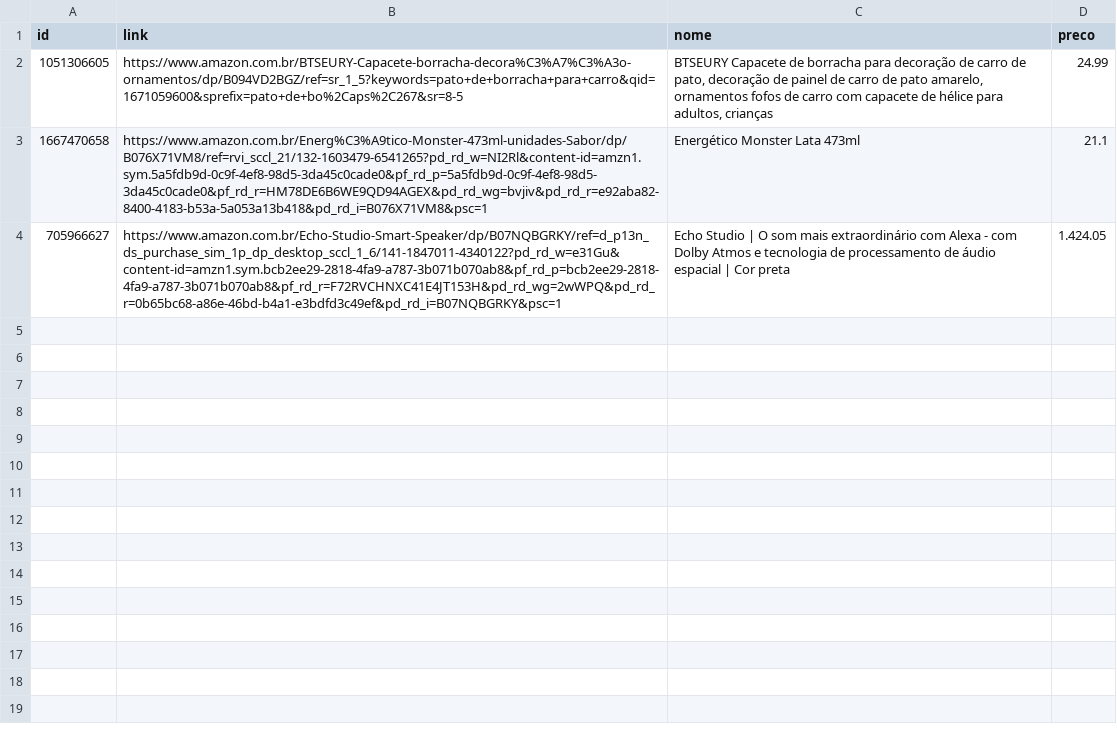
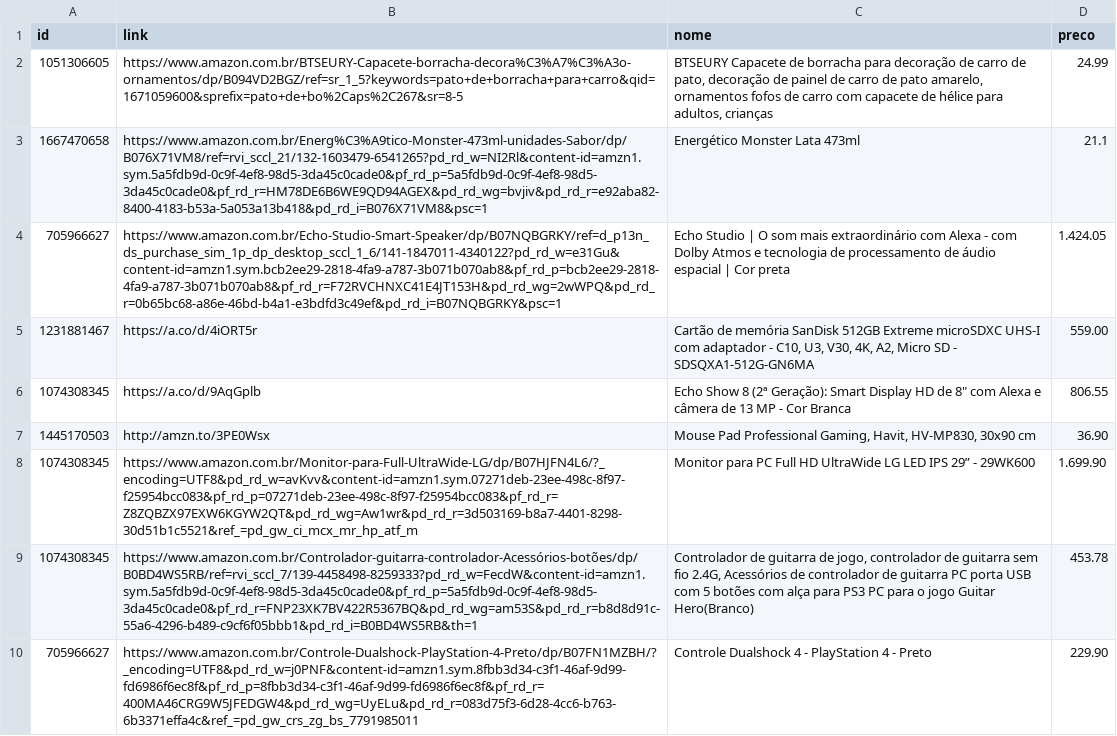
Before and after one commit to delriog/PriceTracker, a CSV file: dados.csv, drawn as a sheet.

```diff
--- a/dados.csv
+++ b/dados.csv
@@ -4 +4,7 @@ id,link,nome,preco
 705966627,https://www.amazon.com.br/Echo-Studio-Smart-Speaker/dp/B07NQBGRKY/ref=d_p13n_ds_purchase_sim_1p_dp_desktop_sccl_1_6/141-1847011-4340122?pd_rd_w=e31Gu&content-id=amzn1.sym.bcb2ee29-2818-4fa9-a787-3b071b070ab8&pf_rd_p=bcb2ee29-2818-4fa9-a787-3b071b070ab8&pf_rd_r=F72RVCHNXC41E4JT153H&pd_rd_wg=2wWPQ&pd_rd_r=0b65bc68-a86e-46bd-b4a1-e3bdfd3c49ef&pd_rd_i=B07NQBGRKY&psc=1,Echo Studio | O som mais extraordinário com Alexa - com Dolby Atmos e tecnologia de processamento de áudio espacial | Cor preta,1.424.05
+1231881467,https://a.co/d/4iORT5r,"Cartão de memória SanDisk 512GB Extreme microSDXC UHS-I com adaptador - C10, U3, V30, 4K, A2, Micro SD - SDSQXA1-512G-GN6MA",559.00
+1074308345,https://a.co/d/9AqGplb,"Echo Show 8 (2ª Geração): Smart Display HD de 8"" com Alexa e câmera de 13 MP - Cor Branca",806.55
+1445170503,http://amzn.to/3PE0Wsx,"Mouse Pad Professional Gaming, Havit, HV-MP830, 30x90 cm",36.90
+1074308345,https://www.amazon.com.br/Monitor-para-Full-UltraWide-LG/dp/B07HJFN4L6/?_encoding=UTF8&pd_rd_w=avKvv&content-id=amzn1.sym.07271deb-23ee-498c-8f97-f25954bcc083&pf_rd_p=07271deb-23ee-498c-8f97-f25954bcc083&pf_rd_r=Z8ZQBZX97EXW6KGYW2QT&pd_rd_wg=Aw1wr&pd_rd_r=3d503169-b8a7-4401-8298-30d51b1c5521&ref_=pd_gw_ci_mcx_mr_hp_atf_m,Monitor para PC Full HD UltraWide LG LED IPS 29” - 29WK600,1.699.90
+1074308345,https://www.amazon.com.br/Controlador-guitarra-controlador-Acessórios-botões/dp/B0BD4WS5RB/ref=rvi_sccl_7/139-4458498-8259333?pd_rd_w=FecdW&content-id=amzn1.sym.5a5fdb9d-0c9f-4ef8-98d5-3da45c0cade0&pf_rd_p=5a5fdb9d-0c9f-4ef8-98d5-3da45c0cade0&pf_rd_r=FNP23XK7BV422R5367BQ&pd_rd_wg=am53S&pd_rd_r=b8d8d91c-55a6-4296-b489-c9cf6f05bbb1&pd_rd_i=B0BD4WS5RB&th=1,"Controlador de guitarra de jogo, controlador de guitarra sem fio 2.4G, Acessórios de controlador de guitarra PC porta USB com 5 botões com alça para PS3 PC para o jogo Guitar Hero(Branco)",453.78
+705966627,https://www.amazon.com.br/Controle-Dualshock-PlayStation-4-Preto/dp/B07FN1MZBH/?_encoding=UTF8&pd_rd_w=j0PNF&content-id=amzn1.sym.8fbb3d34-c3f1-46af-9d99-fd6986f6ec8f&pf_rd_p=8fbb3d34-c3f1-46af-9d99-fd6986f6ec8f&pf_rd_r=400MA46CRG9W5JFEDGW4&pd_rd_wg=UyELu&pd_rd_r=083d75f3-6d28-4cc6-b763-6b3371effa4c&ref_=pd_gw_crs_zg_bs_7791985011,Controle Dualshock 4 - PlayStation 4 - Preto,229.90
```
Also changed, not shown: 1 other file.
